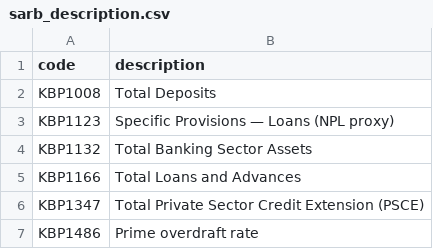
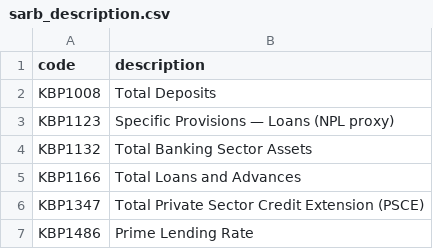
Before and after one commit to Comfort10/data-analytics-portfolio, a CSV file: project-5-sa-banking-analysis/sarb_description.csv, drawn as a sheet.

Commit message:
Correct prime overdraft rate to prime lending rate
Updated the prime overdraft rate to prime lending rate in the CSV file.

```diff
--- a/project-5-sa-banking-analysis/sarb_description.csv
+++ b/project-5-sa-banking-analysis/sarb_description.csv
@@ -6,2 +6,2 @@ KBP1166,Total Loans and Advances
 KBP1347,Total Private Sector Credit Extension (PSCE)
-KBP1486,Prime overdraft rate
+KBP1486,Prime Lending Rate
```
